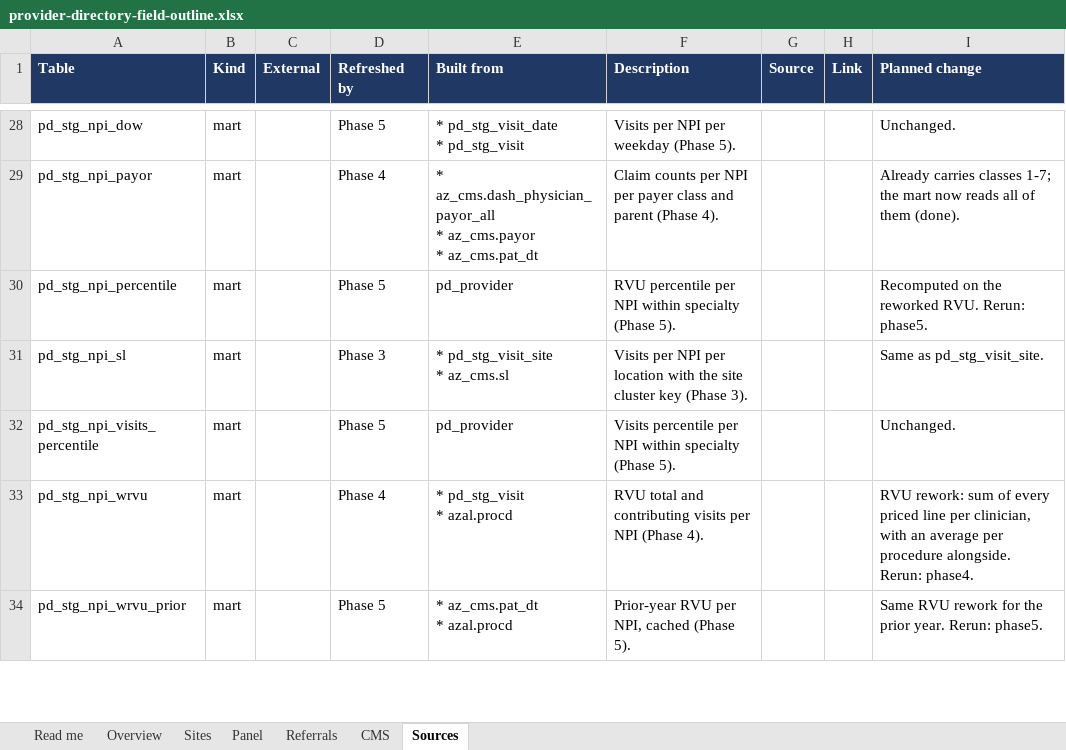
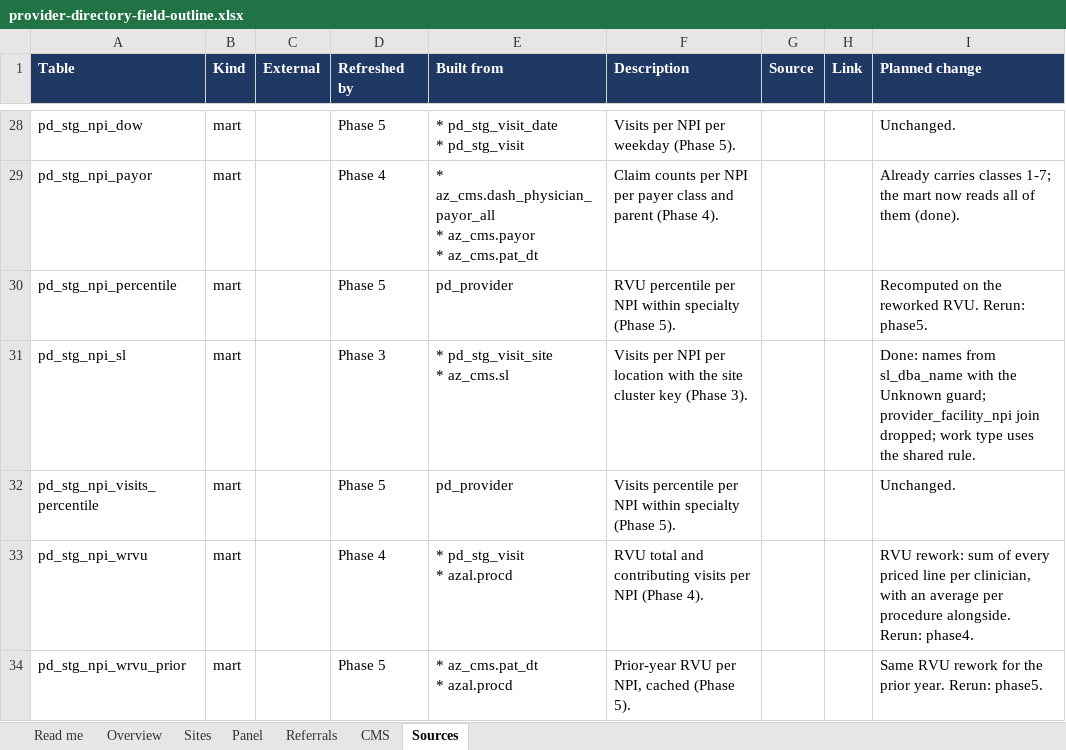
Before and after one commit to bbluecircles/dashboard_stuff, an Excel workbook: docs/provider-directory-field-outline.xlsx, sheet Sources, drawn as a sheet; only a part is shown, gaps mark what is left out; values as stored, in another font and other column widths than the file's, no borders; the diff covers the shown part only; the diff names each change by its address in the sheet, - before the commit and + after, or states it on an @@ line.

```diff
--- a/docs/provider-directory-field-outline.xlsx (sheet Sources)
+++ b/docs/provider-directory-field-outline.xlsx (sheet Sources)
-I31 (Planned change): Same as pd_stg_visit_site.
+I31 (Planned change): Done: names from sl_dba_name with the Unknown guard; provider_facility_npi join dropped; work type uses the shared rule.
```
Also changed, not shown: 1 added row and 10 edited cells elsewhere in this sheet, sheet Overview, 18 other files.
